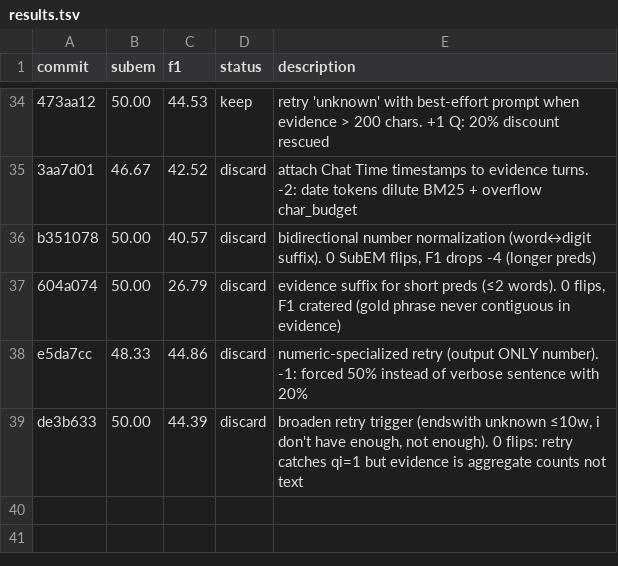
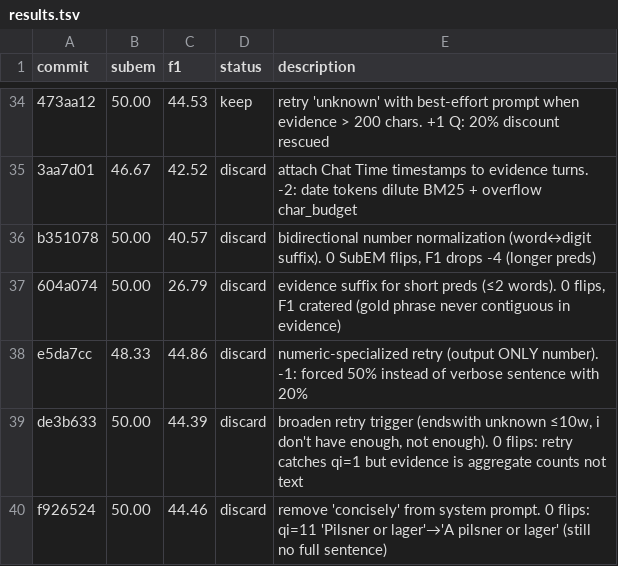
Before and after one commit to parcadei/hermes-agent, a TSV file: foundry/eval/results.tsv, drawn as a sheet; only a part is shown, gaps mark what is left out.

```diff
--- a/foundry/eval/results.tsv
+++ b/foundry/eval/results.tsv
@@ -39 +39,2 @@ e5da7cc	48.33	44.86	discard	numeric-specialized retry (output ONLY number). -1:
 de3b633	50.00	44.39	discard	broaden retry trigger (endswith unknown ≤10w, i don't have enough, not enough). 0 flips: retry catches qi=1 but evidence is aggregate counts not text
+f926524	50.00	44.46	discard	remove 'concisely' from system prompt. 0 flips: qi=11 'Pilsner or lager'→'A pilsner or lager' (still no full sentence)
```
Also changed, not shown: 1 other file.
